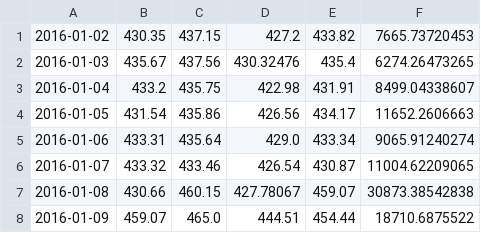
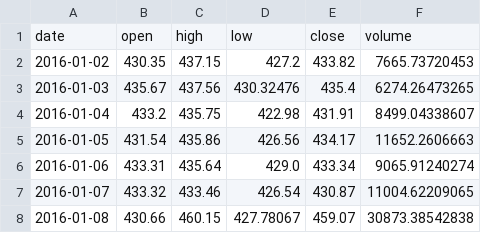
Before and after one commit to nospmah/fintech.group_project, a CSV file: data/OHLCV/BTC_ohlcv_2016-01-01-2021-01-01.csv, drawn as a sheet; only a part is shown; the shorter side is filled out with more unchanged rows.

Commit message:
updating data files with header, minor change to data service, additional workbook

```diff
--- a/data/OHLCV/BTC_ohlcv_2016-01-01-2021-01-01.csv
+++ b/data/OHLCV/BTC_ohlcv_2016-01-01-2021-01-01.csv
@@ -1 +1,2 @@
+date,open,high,low,close,volume
 2016-01-02,430.35,437.15,427.2,433.82,7665.73720453
```
Also changed, not shown: data/OHLCV/ETH_ohlcv_2016-01-01-2021-01-01.csv, data/OHLCV/GLD_ohlcv_2016-01-01-2021-01-01.csv, 9 other files.
